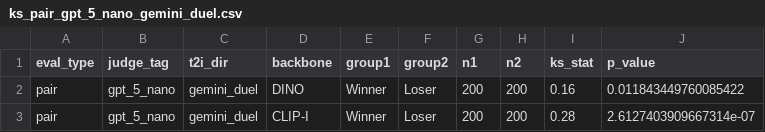
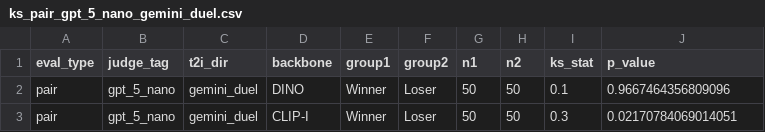
Before and after one commit to Zixind/prism_demo_zixin, a CSV file: figures/single_eval_ablation/ks_pair_gpt_5_nano_gemini_duel.csv, drawn as a sheet.

```diff
--- a/figures/single_eval_ablation/ks_pair_gpt_5_nano_gemini_duel.csv
+++ b/figures/single_eval_ablation/ks_pair_gpt_5_nano_gemini_duel.csv
@@ -1,3 +1,3 @@
 eval_type,judge_tag,t2i_dir,backbone,group1,group2,n1,n2,ks_stat,p_value
-pair,gpt_5_nano,gemini_duel,DINO,Winner,Loser,200,200,0.16,0.011843449760085422
-pair,gpt_5_nano,gemini_duel,CLIP-I,Winner,Loser,200,200,0.28,2.6127403909667314e-07
+pair,gpt_5_nano,gemini_duel,DINO,Winner,Loser,50,50,0.1,0.9667464356809096
+pair,gpt_5_nano,gemini_duel,CLIP-I,Winner,Loser,50,50,0.3,0.02170784069014051
```
Also changed, not shown: figures/single_eval_ablation/ks_pair_gpt_5_nano_qwen_image_fal_duel.csv, figures/single_eval_ablation/ks_single_gpt_4o_mini_gemini_duel.csv, 25 other files.
